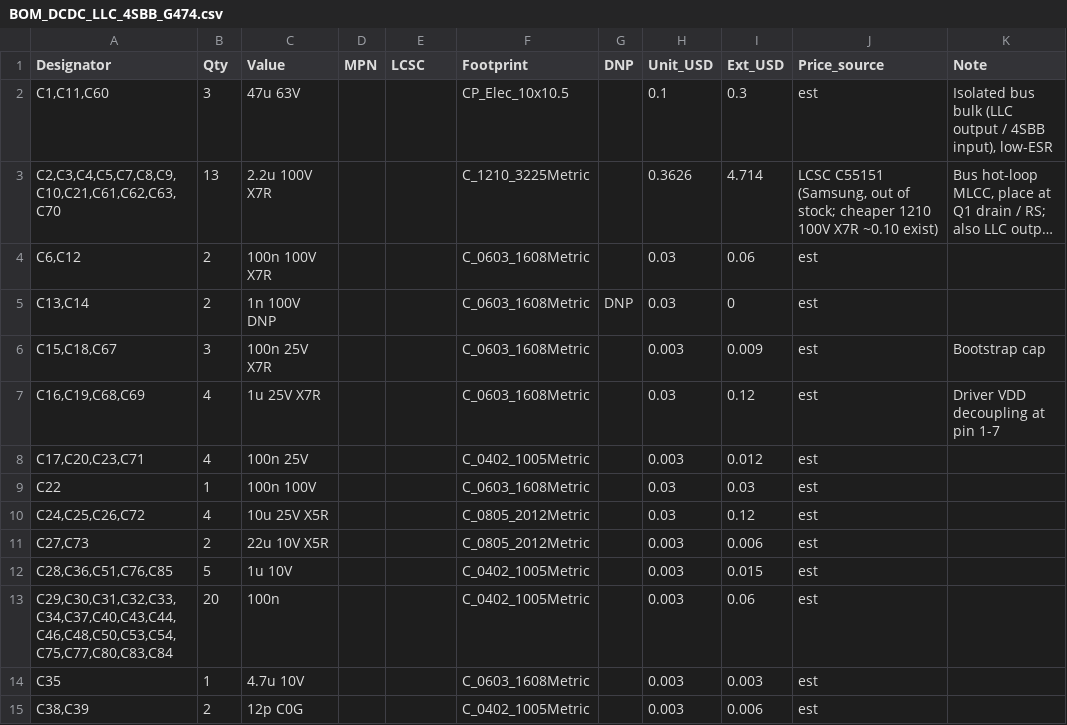
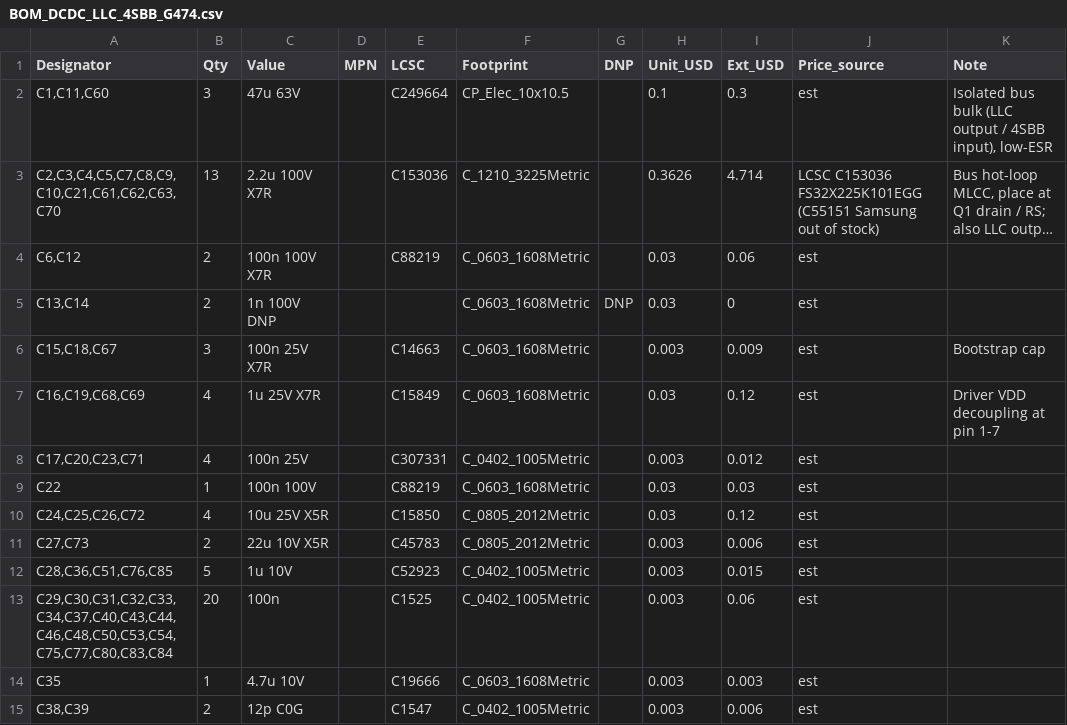
Before and after one commit to shousei01/dcdc_converter, a CSV file: 01_hardware/bom/BOM_DCDC_LLC_4SBB_G474.csv, drawn as a sheet; only a part is shown; long unchanged cells end in …; the diff covers the shown part only; the diff names each change by its address in the sheet, - before the commit and + after, or states it on an @@ line.

```diff
--- a/01_hardware/bom/BOM_DCDC_LLC_4SBB_G474.csv
+++ b/01_hardware/bom/BOM_DCDC_LLC_4SBB_G474.csv
-E2 (LCSC): (empty)
+E2 (LCSC): C249664
-E3 (LCSC): (empty)
+E3 (LCSC): C153036
-J3 (Price_source): LCSC C55151 (Samsung, out of stock; cheaper 1210 100V X7R ~0.10 exist)
+J3 (Price_source): LCSC C153036 FS32X225K101EGG (C55151 Samsung out of stock)
-E4 (LCSC): (empty)
+E4 (LCSC): C88219
-E6 (LCSC): (empty)
+E6 (LCSC): C14663
-E7 (LCSC): (empty)
+E7 (LCSC): C15849
-E8 (LCSC): (empty)
+E8 (LCSC): C307331
-E9 (LCSC): (empty)
+E9 (LCSC): C88219
-E10 (LCSC): (empty)
+E10 (LCSC): C15850
-E11 (LCSC): (empty)
+E11 (LCSC): C45783
-E12 (LCSC): (empty)
+E12 (LCSC): C52923
-E13 (LCSC): (empty)
+E13 (LCSC): C1525
-E14 (LCSC): (empty)
+E14 (LCSC): C19666
-E15 (LCSC): (empty)
+E15 (LCSC): C1547
```
Also changed, not shown: 57 edited cells elsewhere in this file, 01_hardware/fabrication/BOM_JLCPCB_DCDC_LLC_4SBB_G474.csv, 01_hardware/fabrication/DCDC_LLC_4SBB_G474_CPL.csv, 30 other files.
